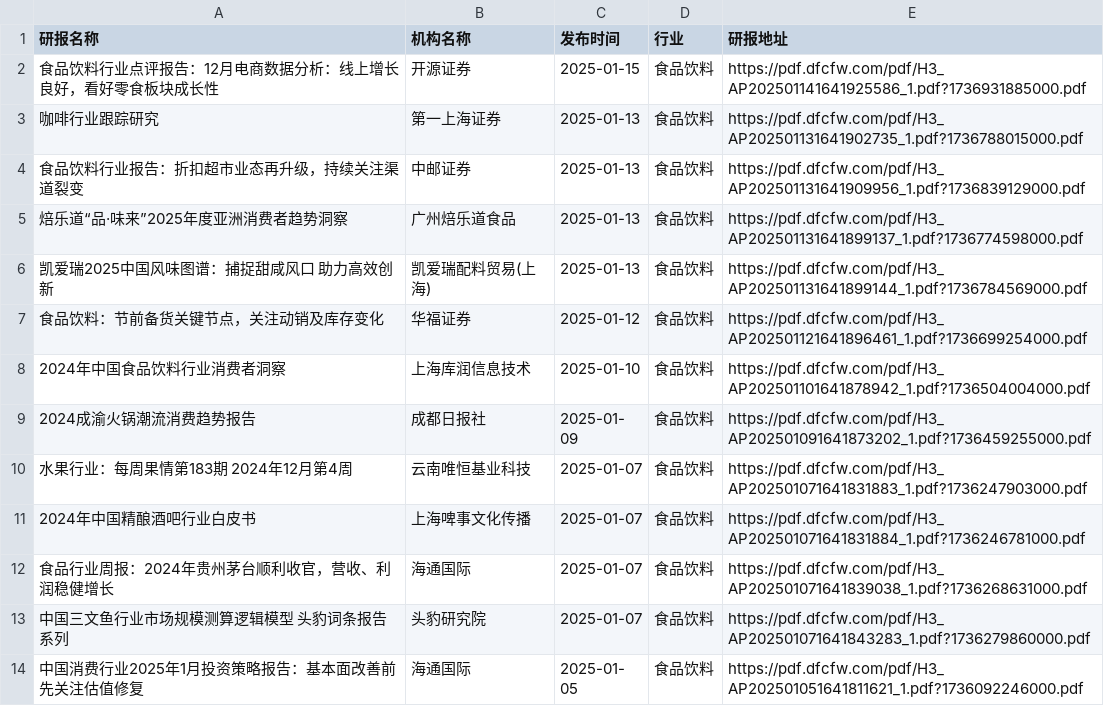
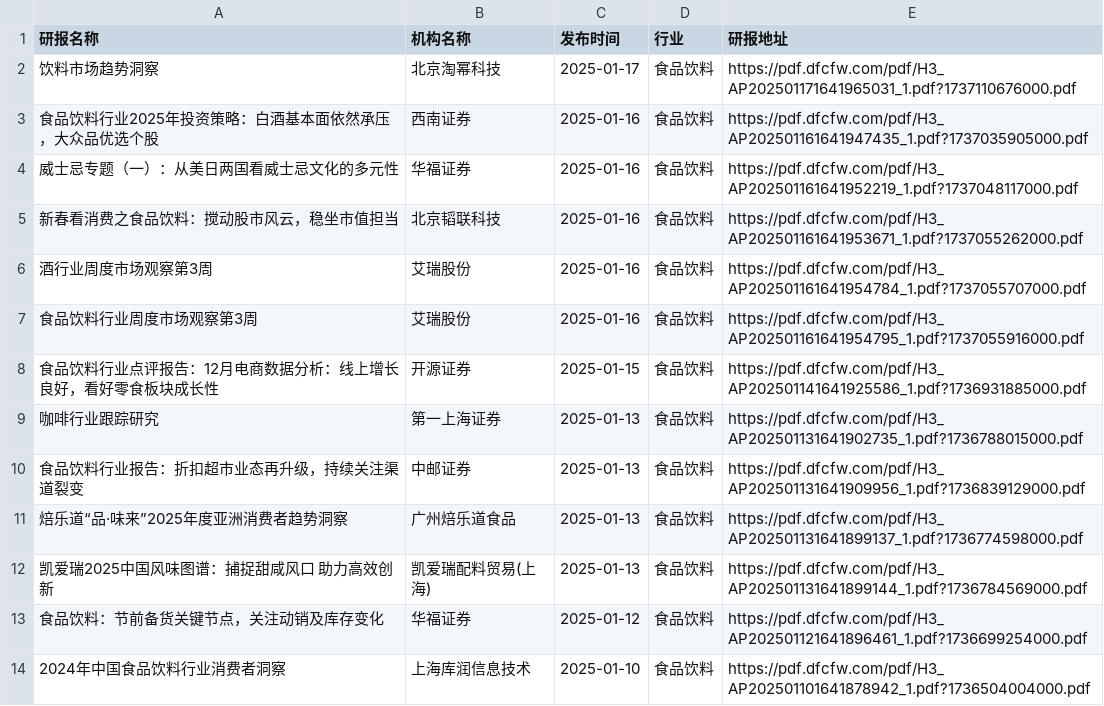
Before and after one commit to manymore13/report, a CSV file: eastmoney/食品饮料.csv, drawn as a sheet; only a part is shown; the shorter side is filled out with more unchanged rows; the diff names each change by its address in the sheet, - before the commit and + after, or states it on an @@ line.

```diff
--- a/eastmoney/食品饮料.csv
+++ b/eastmoney/食品饮料.csv
+row 2: 饮料市场趋势洞察 | 北京淘幂科技 | 2025-01-17 | 食品饮料 | https://pdf.dfcfw.com/pdf/H3_AP202501171641965031_1.pdf?1737110676000.pdf
+row 3: 食品饮料行业2025年投资策略：白酒基本面依然承压，大众品优选个股 | 西南证券 | 2025-01-16 | 食品饮料 | https://pdf.dfcfw.com/pdf/H3_AP202501161641947435_1.pdf?1737035905000.pdf
+row 4: 威士忌专题（一）：从美日两国看威士忌文化的多元性 | 华福证券 | 2025-01-16 | 食品饮料 | https://pdf.dfcfw.com/pdf/H3_AP202501161641952219_1.pdf?1737048117000.pdf
+row 5: 新春看消费之食品饮料：搅动股市风云，稳坐市值担当 | 北京韬联科技 | 2025-01-16 | 食品饮料 | https://pdf.dfcfw.com/pdf/H3_AP202501161641953671_1.pdf?1737055262000.pdf
+row 6: 酒行业周度市场观察第3周 | 艾瑞股份 | 2025-01-16 | 食品饮料 | https://pdf.dfcfw.com/pdf/H3_AP202501161641954784_1.pdf?1737055707000.pdf
+row 7: 食品饮料行业周度市场观察第3周 | 艾瑞股份 | 2025-01-16 | 食品饮料 | https://pdf.dfcfw.com/pdf/H3_AP202501161641954795_1.pdf?1737055916000.pdf
```
Also changed, not shown: eastmoney/互联网服务.csv, eastmoney/商业百货.csv, 42 other files.
